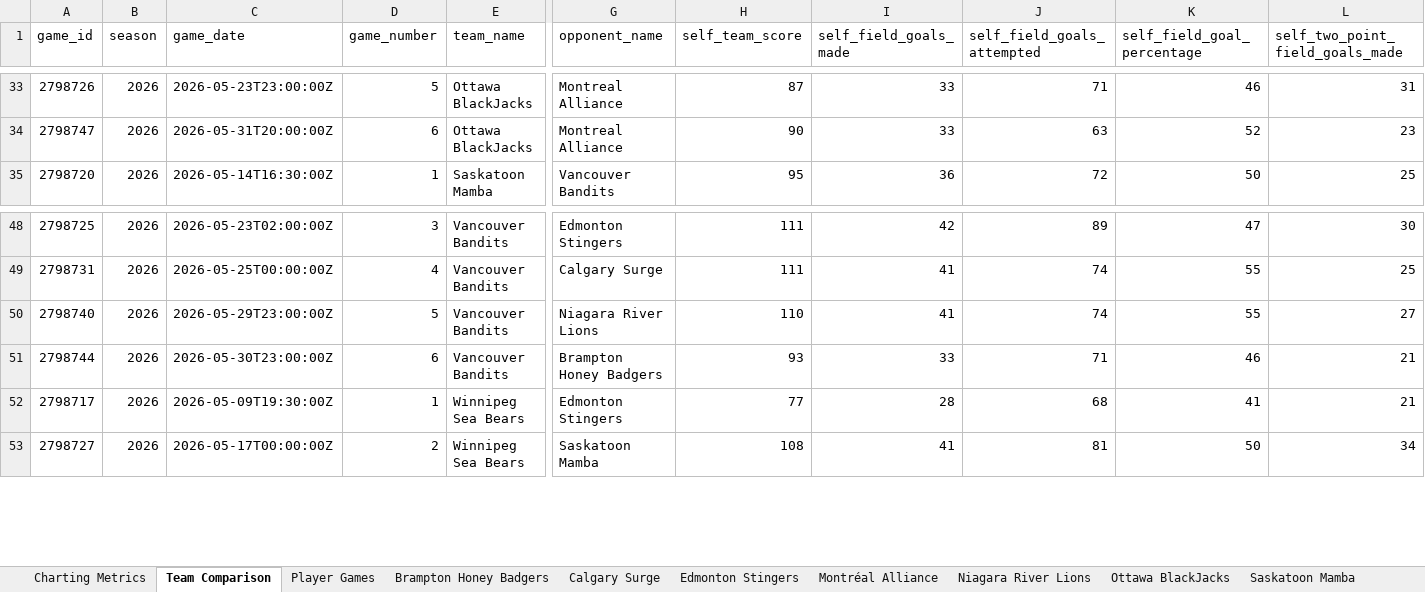
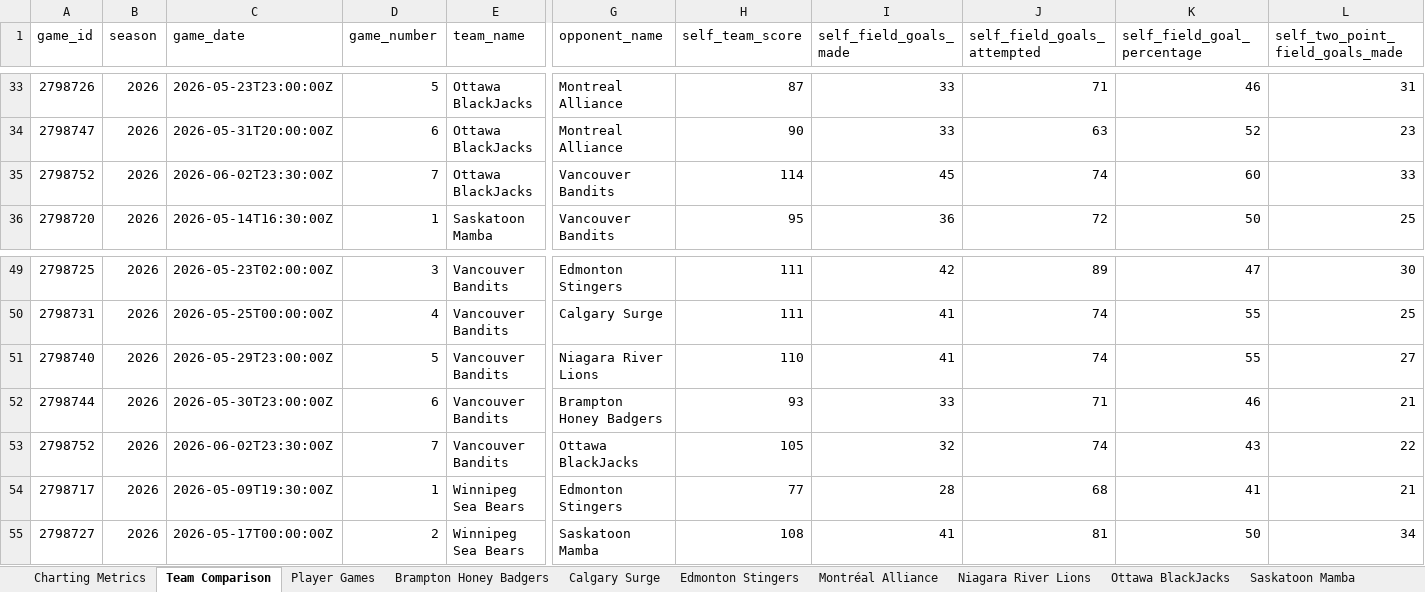
Before and after one commit to Ztillz/cebl-boxscore-tracker, an Excel workbook: data/exports/cebl_master_workbook_2026.xlsx, sheet Team Comparison, drawn as a sheet; only a part is shown, gaps mark what is left out; values as stored, in another font and other column widths than the file's, no borders; rows hold the shown columns only; the diff names each change by its address in the sheet, - before the commit and + after, or states it on an @@ line.

```diff
--- a/data/exports/cebl_master_workbook_2026.xlsx (sheet Team Comparison)
+++ b/data/exports/cebl_master_workbook_2026.xlsx (sheet Team Comparison)
+row 35: 2798752 | 2026 | 2026-06-02T23:30:00Z | 7 | Ottawa BlackJacks | Vancouver Bandits | 114 | 45 | 74 | 60 | 33
+row 53: 2798752 | 2026 | 2026-06-02T23:30:00Z | 7 | Vancouver Bandits | Ottawa BlackJacks | 105 | 32 | 74 | 43 | 22
```
Also changed, not shown: sheet Player Games, sheet Charting Metrics, sheet Vancouver Bandits, sheet Ottawa BlackJacks, 6 other files.
